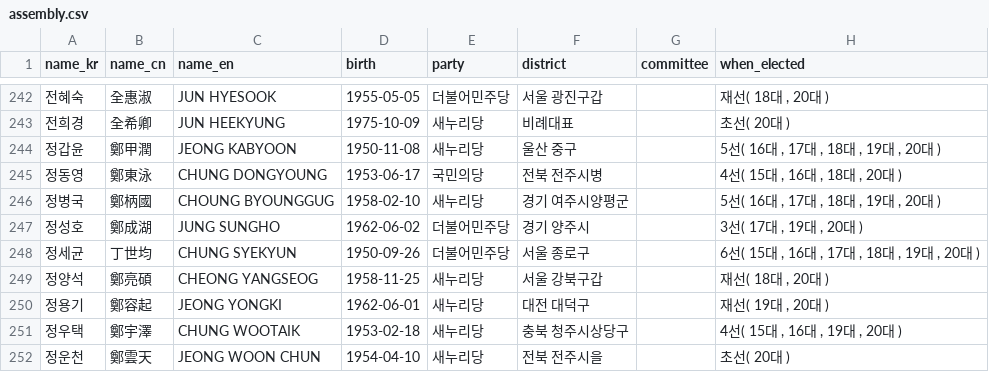
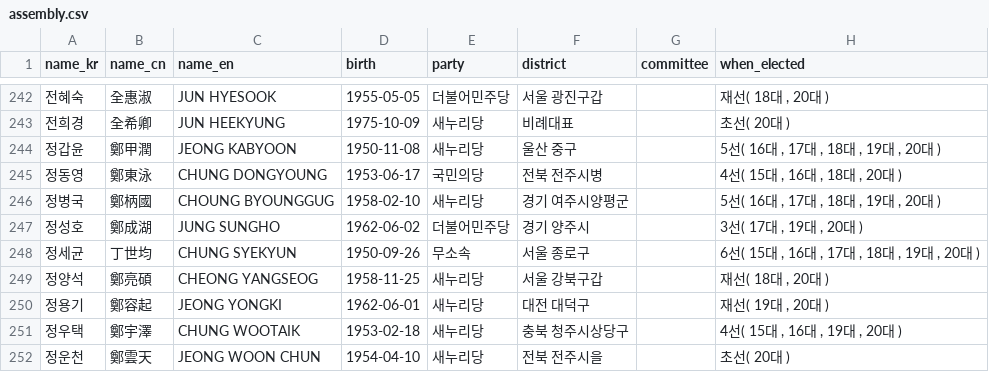
Before and after one commit to teampopong/data-assembly, a CSV file: assembly.csv, drawn as a sheet; only a part is shown, gaps mark what is left out; the diff covers the shown part only; the diff names each change by its address in the sheet, - before the commit and + after, or states it on an @@ line.

```diff
--- a/assembly.csv
+++ b/assembly.csv
-E248 (party): 더불어민주당
+E248 (party): 무소속
```
Also changed, not shown: 16 edited cells elsewhere in this file, 1 other file.
